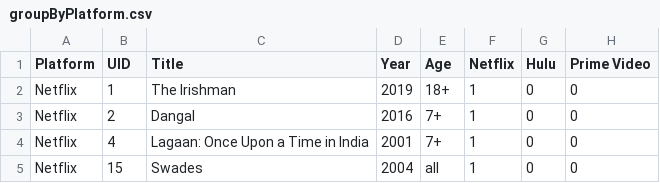
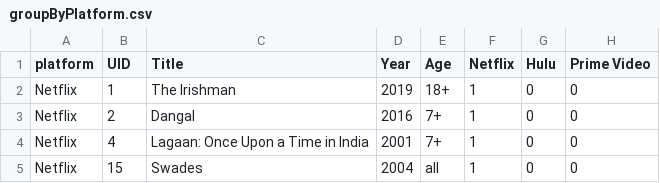
Before and after one commit to eysk-io/MoviePlatformComps, a CSV file: data/groupByPlatform.csv, drawn as a sheet; only a part is shown; the diff names each change by its address in the sheet, - before the commit and + after, or states it on an @@ line.

```diff
--- a/data/groupByPlatform.csv
+++ b/data/groupByPlatform.csv
-A1: Platform
+A1: platform
```
Also changed, not shown: 3 other files.
